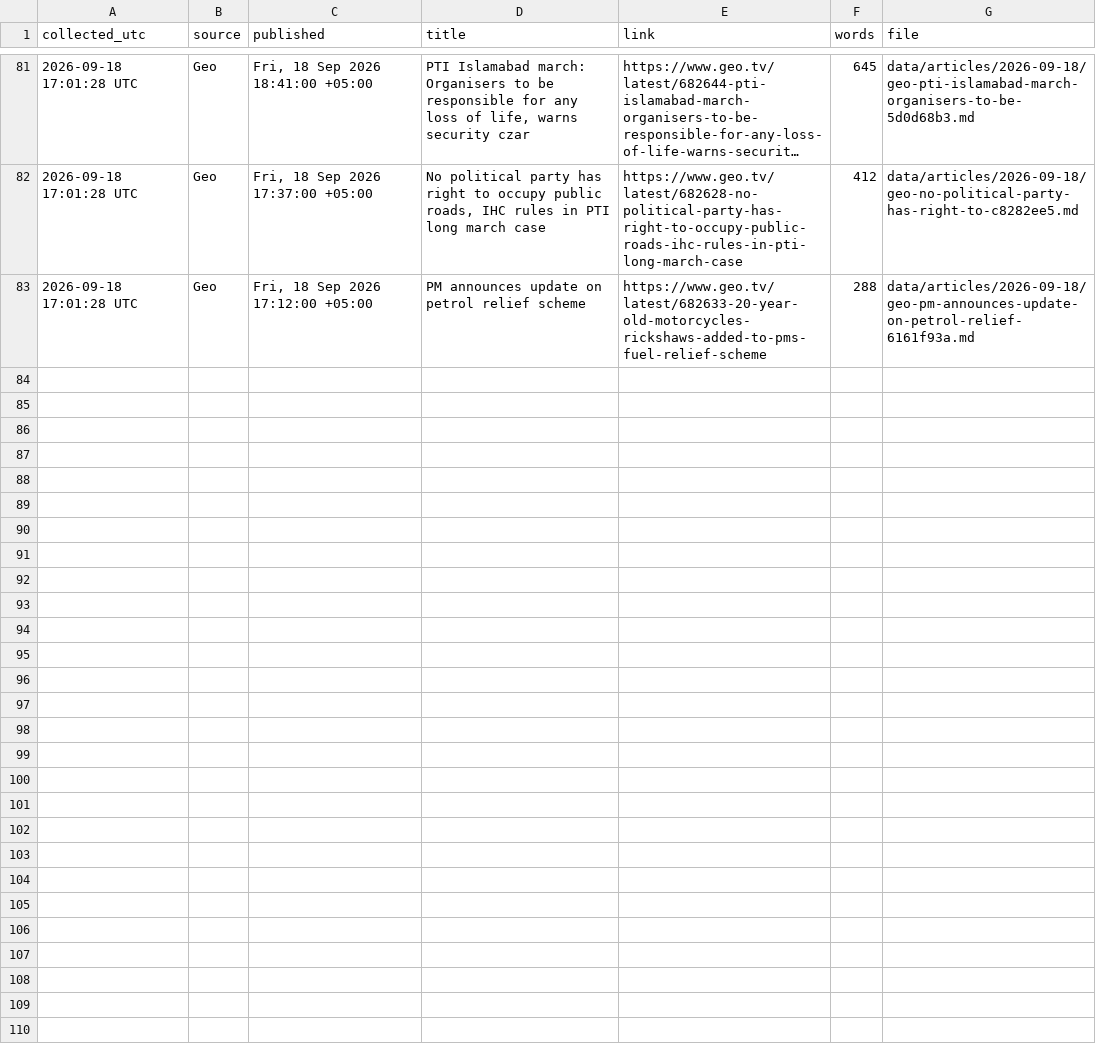
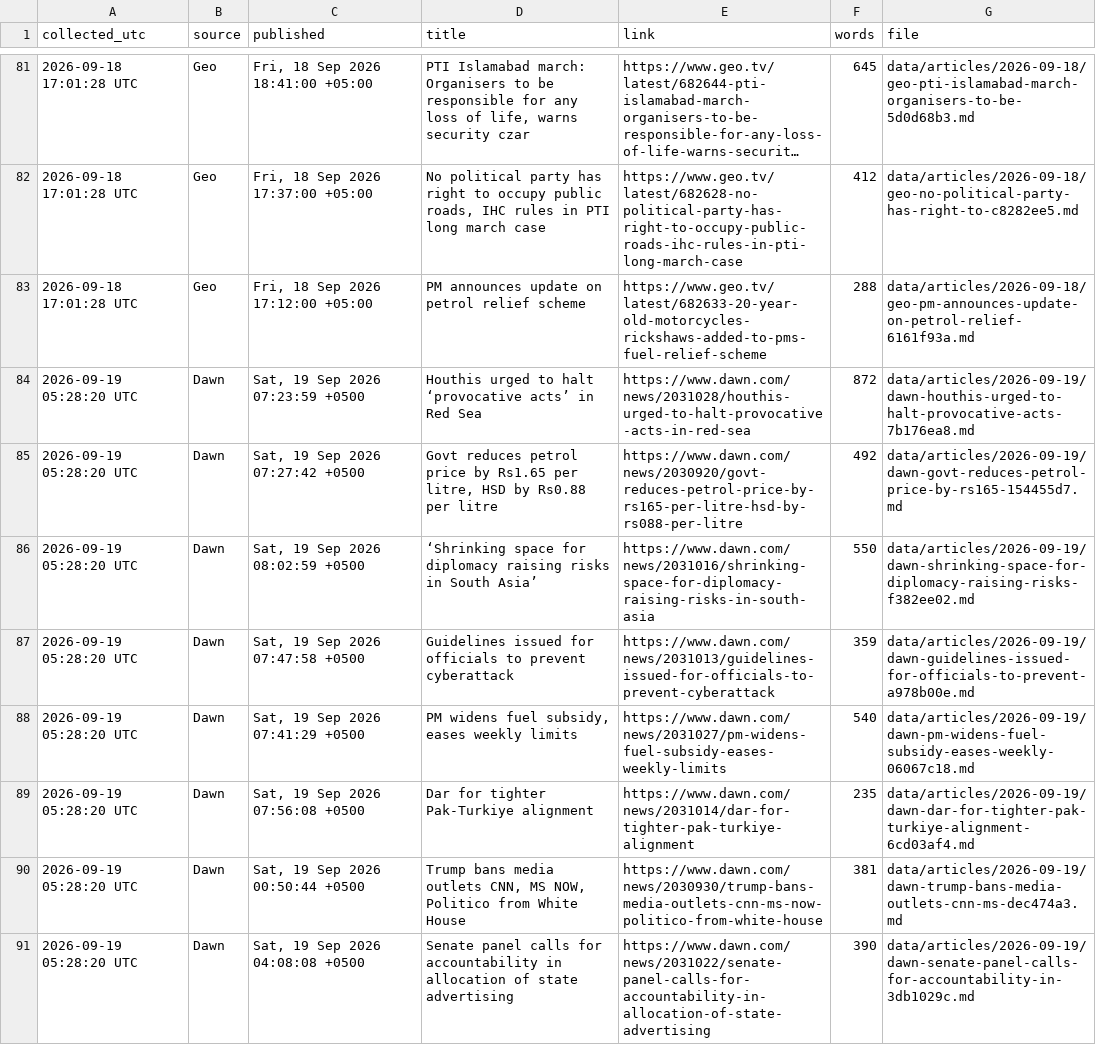
Before and after one commit to galiraza/github-actions-demo, a CSV file: data/news.csv, drawn as a sheet; only a part is shown, gaps mark what is left out; long unchanged cells end in …; the diff covers the shown part only; the diff names each change by its address in the sheet, - before the commit and + after, or states it on an @@ line.

```diff
--- a/data/news.csv
+++ b/data/news.csv
+row 84: 2026-09-19 05:28:20 UTC | Dawn | Sat, 19 Sep 2026 07:23:59 +0500 | Houthis urged to halt ‘provocative acts’ in Red Sea | https://www.dawn.com/news/2031028/houthis-urged-to-halt-provocative-acts-in-red-sea | 872 | data/articles/2026-09-19/dawn-houthis-urged-to-halt-provocative-acts-7b176ea8.md
+row 85: 2026-09-19 05:28:20 UTC | Dawn | Sat, 19 Sep 2026 07:27:42 +0500 | Govt reduces petrol price by Rs1.65 per litre, HSD by Rs0.88 per litre | https://www.dawn.com/news/2030920/govt-reduces-petrol-price-by-rs165-per-litre-hsd-by-rs088-per-litre | 492 | data/articles/2026-09-19/dawn-govt-reduces-petrol-price-by-rs165-154455d7.md
+row 86: 2026-09-19 05:28:20 UTC | Dawn | Sat, 19 Sep 2026 08:02:59 +0500 | ‘Shrinking space for diplomacy raising risks in South Asia’ | https://www.dawn.com/news/2031016/shrinking-space-for-diplomacy-raising-risks-in-south-asia | 550 | data/articles/2026-09-19/dawn-shrinking-space-for-diplomacy-raising-risks-f382ee02.md
+row 87: 2026-09-19 05:28:20 UTC | Dawn | Sat, 19 Sep 2026 07:47:58 +0500 | Guidelines issued for officials to prevent cyberattack | https://www.dawn.com/news/2031013/guidelines-issued-for-officials-to-prevent-cyberattack | 359 | data/articles/2026-09-19/dawn-guidelines-issued-for-officials-to-prevent-a978b00e.md
+row 88: 2026-09-19 05:28:20 UTC | Dawn | Sat, 19 Sep 2026 07:41:29 +0500 | PM widens fuel subsidy, eases weekly limits | https://www.dawn.com/news/2031027/pm-widens-fuel-subsidy-eases-weekly-limits | 540 | data/articles/2026-09-19/dawn-pm-widens-fuel-subsidy-eases-weekly-06067c18.md
+row 89: 2026-09-19 05:28:20 UTC | Dawn | Sat, 19 Sep 2026 07:56:08 +0500 | Dar for tighter Pak-Turkiye alignment | https://www.dawn.com/news/2031014/dar-for-tighter-pak-turkiye-alignment | 235 | data/articles/2026-09-19/dawn-dar-for-tighter-pak-turkiye-alignment-6cd03af4.md
+row 90: 2026-09-19 05:28:20 UTC | Dawn | Sat, 19 Sep 2026 00:50:44 +0500 | Trump bans media outlets CNN, MS NOW, Politico from White House | https://www.dawn.com/news/2030930/trump-bans-media-outlets-cnn-ms-now-politico-from-white-house | 381 | data/articles/2026-09-19/dawn-trump-bans-media-outlets-cnn-ms-dec474a3.md
+row 91: 2026-09-19 05:28:20 UTC | Dawn | Sat, 19 Sep 2026 04:08:08 +0500 | Senate panel calls for accountability in allocation of state advertising | https://www.dawn.com/news/2031022/senate-panel-calls-for-accountability-in-allocation-of-state-advertising | 390 | data/articles/2026-09-19/dawn-senate-panel-calls-for-accountability-in-3db1029c.md
```
Also changed, not shown: 7 added rows elsewhere in this file, 16 other files.
